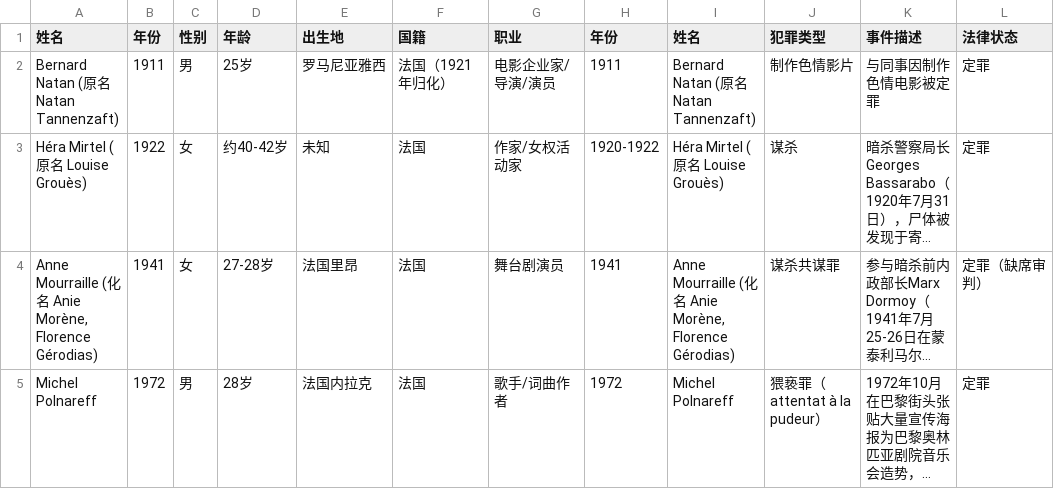
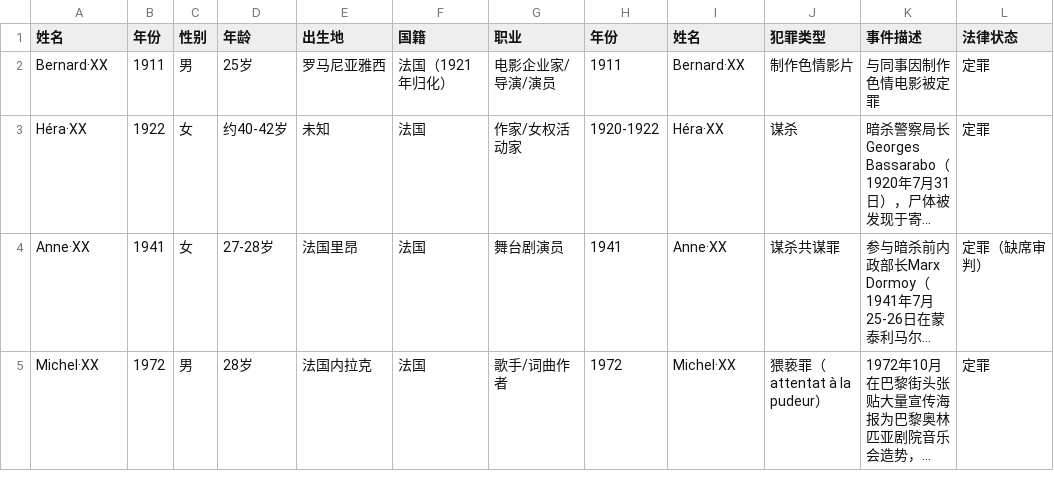
Before and after one commit to yiy804753-max/ABC, a CSV file: 法国_Sheet1.csv, drawn as a sheet; only a part is shown; long unchanged cells end in …; the diff covers the shown part only; the diff names each change by its address in the sheet, - before the commit and + after, or states it on an @@ line.

```diff
--- a/法国_Sheet1.csv
+++ b/法国_Sheet1.csv
-A2 (姓名): Bernard Natan (原名 Natan Tannenzaft)
+A2 (姓名): Bernard·XX
-I2 (姓名): Bernard Natan (原名 Natan Tannenzaft)
+I2 (姓名): Bernard·XX
-A3 (姓名): Héra Mirtel (原名 Louise Grouès)
+A3 (姓名): Héra·XX
-I3 (姓名): Héra Mirtel (原名 Louise Grouès)
+I3 (姓名): Héra·XX
-A4 (姓名): Anne Mourraille (化名 Anie Morène, Florence Gérodias)
+A4 (姓名): Anne·XX
-I4 (姓名): Anne Mourraille (化名 Anie Morène, Florence Gérodias)
+I4 (姓名): Anne·XX
-A5 (姓名): Michel Polnareff
+A5 (姓名): Michel·XX
-I5 (姓名): Michel Polnareff
+I5 (姓名): Michel·XX
```
Also changed, not shown: 62 edited cells elsewhere in this file, 中国_Sheet1.csv, 尼日利亚_Sheet1.csv, 4 other files.
